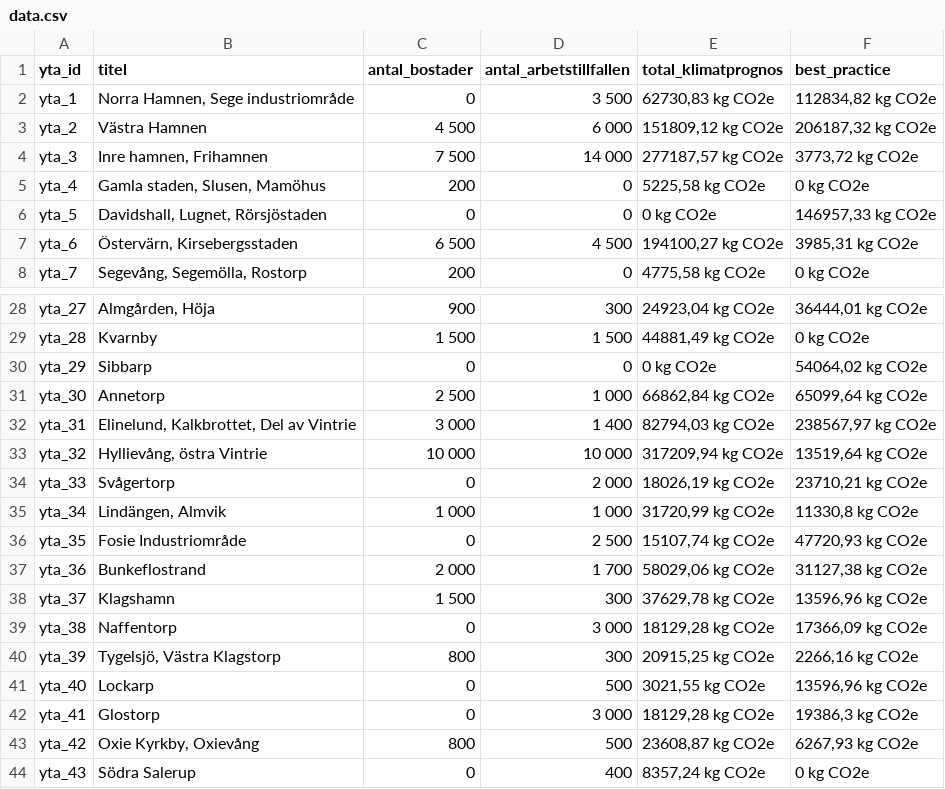
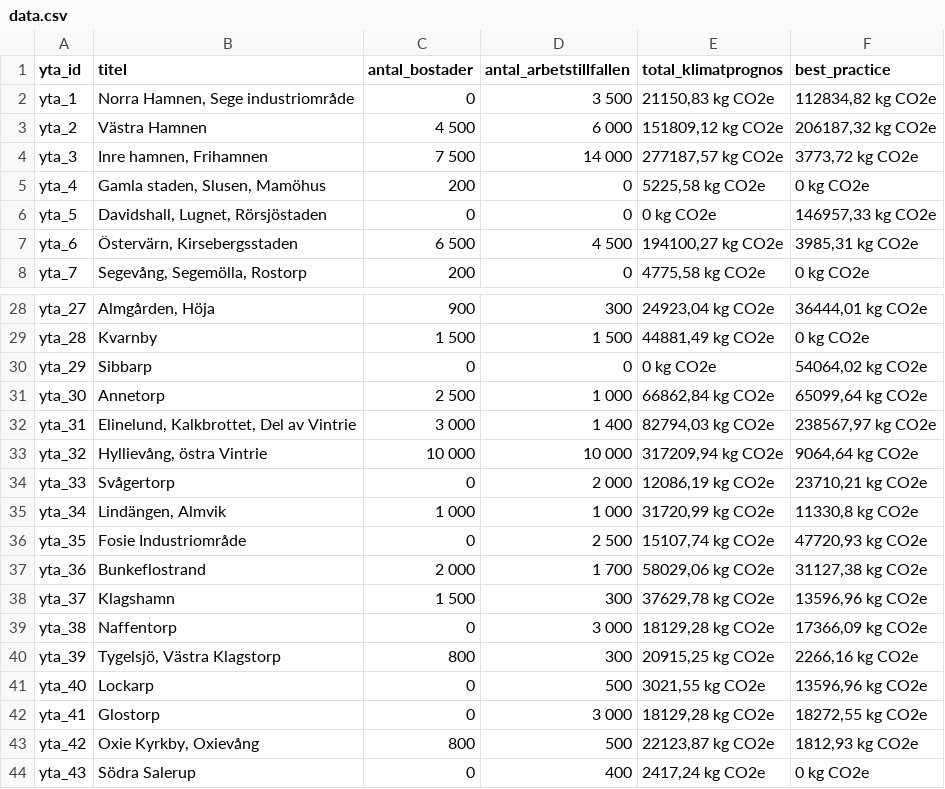
Before and after one commit to savscode/malmomap, a CSV file: data.csv, drawn as a sheet; only a part is shown, gaps mark what is left out.

Commit message:
Update data.csv

```diff
--- a/data.csv
+++ b/data.csv
@@ -1,3 +1,3 @@
 yta_id;titel;antal_bostader;antal_arbetstillfallen;total_klimatprognos;best_practice
-yta_1;Norra Hamnen, Sege industriområde;0;3 500;62730,83 kg CO2e;112834,82 kg CO2e
+yta_1;Norra Hamnen, Sege industriområde;0;3 500;21150,83 kg CO2e;112834,82 kg CO2e
 yta_2;Västra Hamnen;4 500;6 000;151809,12 kg CO2e;206187,32 kg CO2e
@@ -32,4 +32,4 @@ yta_30;Annetorp;2 500;1 000;66862,84 kg CO2e;65099,64 kg CO2e
 yta_31;Elinelund, Kalkbrottet, Del av Vintrie;3 000;1 400;82794,03 kg CO2e;238567,97 kg CO2e
-yta_32;Hyllievång, östra Vintrie;10 000;10 000;317209,94 kg CO2e;13519,64 kg CO2e
-yta_33;Svågertorp;0;2 000;18026,19 kg CO2e;23710,21 kg CO2e
+yta_32;Hyllievång, östra Vintrie;10 000;10 000;317209,94 kg CO2e;9064,64 kg CO2e
+yta_33;Svågertorp;0;2 000;12086,19 kg CO2e;23710,21 kg CO2e
 yta_34;Lindängen, Almvik;1 000;1 000;31720,99 kg CO2e;11330,8 kg CO2e
@@ -41,4 +41,4 @@ yta_39;Tygelsjö, Västra Klagstorp;800;300;20915,25 kg CO2e;2266,16 kg CO2e
 yta_40;Lockarp;0;500;3021,55 kg CO2e;13596,96 kg CO2e
-yta_41;Glostorp;0;3 000;18129,28 kg CO2e;19386,3 kg CO2e
-yta_42;Oxie Kyrkby, Oxievång;800;500;23608,87 kg CO2e;6267,93 kg CO2e
-yta_43;Södra Salerup;0;400;8357,24 kg CO2e;0 kg CO2e
+yta_41;Glostorp;0;3 000;18129,28 kg CO2e;18272,55 kg CO2e
+yta_42;Oxie Kyrkby, Oxievång;800;500;22123,87 kg CO2e;1812,93 kg CO2e
+yta_43;Södra Salerup;0;400;2417,24 kg CO2e;0 kg CO2e
```
